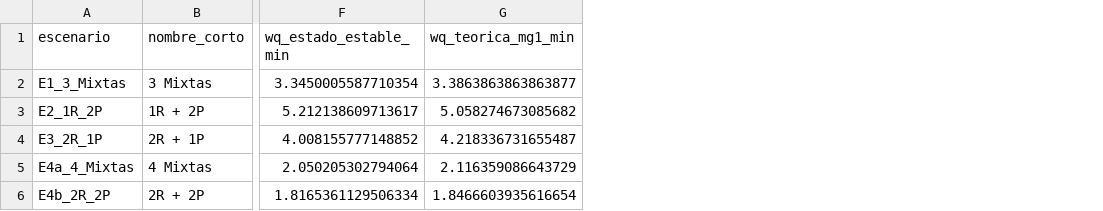
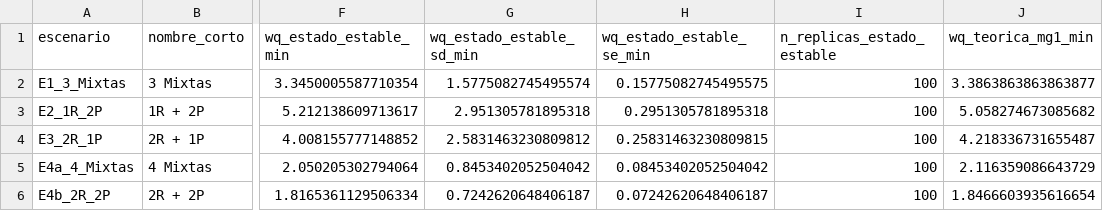
Before and after one commit to Camilo-Alberto-Palacio/Simulacion-Colas-Banco-MM1, a CSV file: results/estado_estable_warmup_resumen.csv, drawn as a sheet; only a part is shown, gaps mark what is left out; the diff names each change by its address in the sheet, - before the commit and + after, or states it on an @@ line.

```diff
--- a/results/estado_estable_warmup_resumen.csv
+++ b/results/estado_estable_warmup_resumen.csv
+column G (wq_estado_estable_sd_min), rows 2-6: 1.5775082745495574 | 2.951305781895318 | 2.5831463230809812 | 0.8453402052504042 | 0.7242620648406187
+column H (wq_estado_estable_se_min), rows 2-6: 0.15775082745495575 | 0.2951305781895318 | 0.25831463230809815 | 0.08453402052504042 | 0.07242620648406187
+column I (n_replicas_estado_estable), rows 2-6: all 100
```
Also changed, not shown: results/resumen_10_replicas_escenarios.csv, results/resumen_montecarlo_100_replicas.csv, 11 other files.
